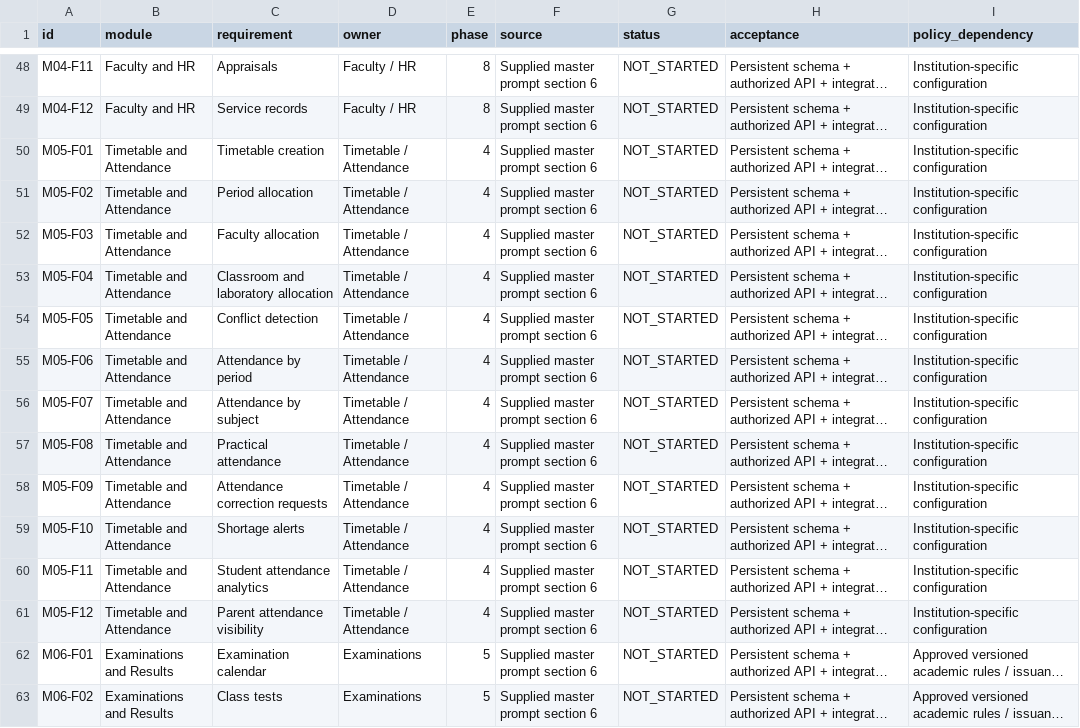
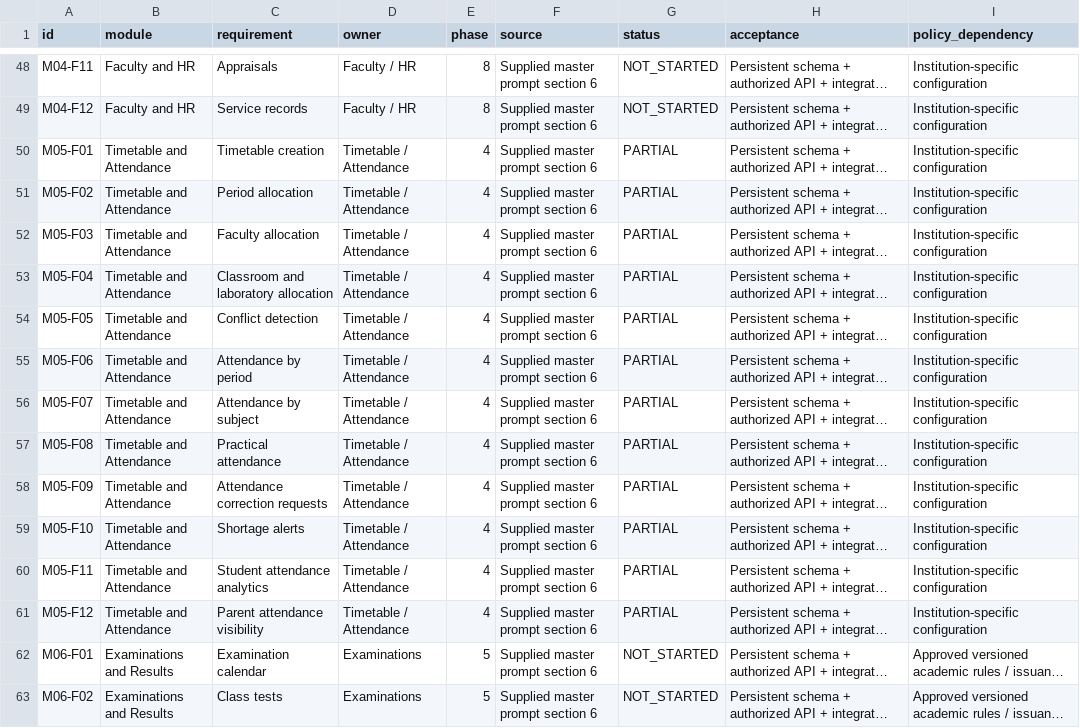
Before and after one commit to swayam-1404/ERP, a CSV file: docs/architecture/requirements_matrix.csv, drawn as a sheet; only a part is shown, gaps mark what is left out; long unchanged cells end in …; the diff names each change by its address in the sheet, - before the commit and + after, or states it on an @@ line.

```diff
--- a/docs/architecture/requirements_matrix.csv
+++ b/docs/architecture/requirements_matrix.csv
-G50:G61 (status): NOT_STARTED
+G50:G61 (status): PARTIAL
```
Also changed, not shown: 35 other files.
